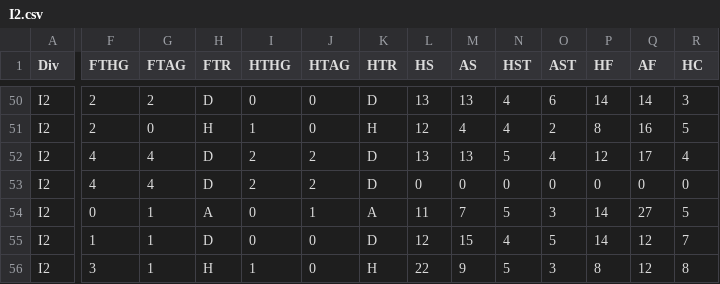
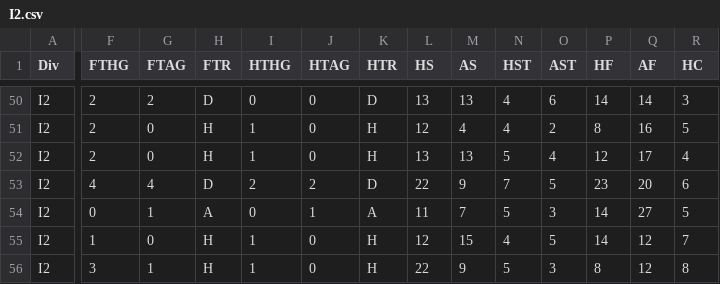
Before and after one commit to gitboyzorro5/FDAS, a CSV file: I2.csv, drawn as a sheet; only a part is shown, gaps mark what is left out; the diff covers the shown part only; the diff names each change by its address in the sheet, - before the commit and + after, or states it on an @@ line.

```diff
--- a/I2.csv
+++ b/I2.csv
-F52 (FTHG): 4
+F52 (FTHG): 2
-G52 (FTAG): 4
+G52 (FTAG): 0
-H52 (FTR): D
+H52 (FTR): H
-I52 (HTHG): 2
+I52 (HTHG): 1
-J52 (HTAG): 2
+J52 (HTAG): 0
-K52 (HTR): D
+K52 (HTR): H
-L53 (HS): 0
+L53 (HS): 22
-M53 (AS): 0
+M53 (AS): 9
-N53 (HST): 0
+N53 (HST): 7
-O53 (AST): 0
+O53 (AST): 5
-P53 (HF): 0
+P53 (HF): 23
-Q53 (AF): 0
+Q53 (AF): 20
-R53 (HC): 0
+R53 (HC): 6
-G55 (FTAG): 1
+G55 (FTAG): 0
-H55 (FTR): D
+H55 (FTR): H
-I55 (HTHG): 0
+I55 (HTHG): 1
-K55 (HTR): D
+K55 (HTR): H
```
Also changed, not shown: 4 edited cells elsewhere in this file, allteams20202021.csv, 8 other files.
